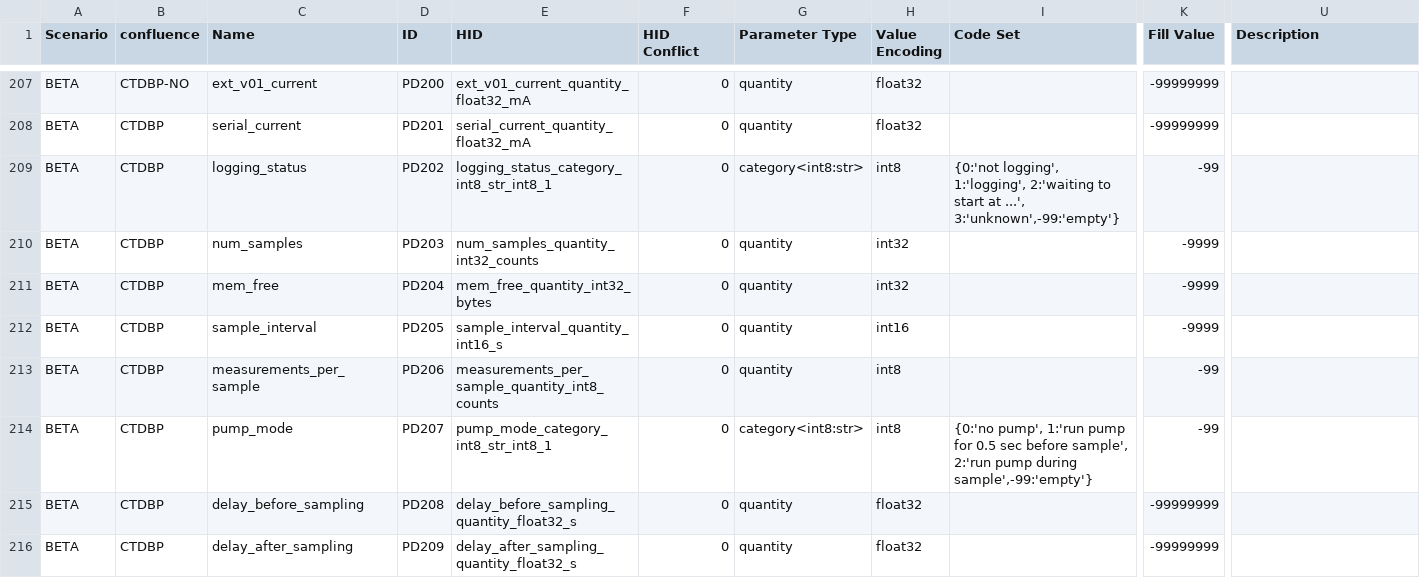
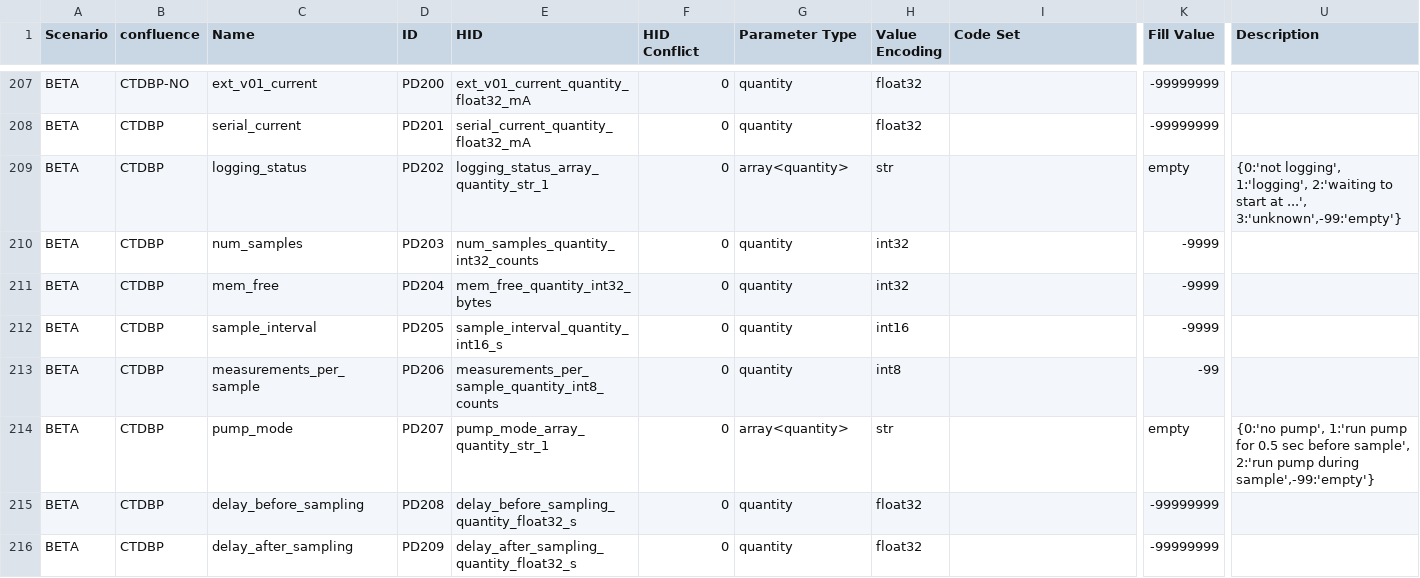
Before and after one commit to lukecampbell/ooi-models, a CSV file: parametercontext/ParameterContexts.csv, drawn as a sheet; only a part is shown, gaps mark what is left out; the diff covers the shown part only; the diff names each change by its address in the sheet, - before the commit and + after, or states it on an @@ line.

```diff
--- a/parametercontext/ParameterContexts.csv
+++ b/parametercontext/ParameterContexts.csv
-E209 (HID): logging_status_category_int8_str_int8_1
+E209 (HID): logging_status_array_quantity_str_1
-G209 (Parameter Type): category<int8:str>
+G209 (Parameter Type): array<quantity>
-H209 (Value Encoding): int8
+H209 (Value Encoding): str
-I209 (Code Set): {0:'not logging', 1:'logging', 2:'waiting to start at ...', 3:'unknown',-99:'empty'}
+I209 (Code Set): (empty)
-K209 (Fill Value): -99
+K209 (Fill Value): empty
-U209 (Description): (empty)
+U209 (Description): {0:'not logging', 1:'logging', 2:'waiting to start at ...', 3:'unknown',-99:'empty'}
-E214 (HID): pump_mode_category_int8_str_int8_1
+E214 (HID): pump_mode_array_quantity_str_1
-G214 (Parameter Type): category<int8:str>
+G214 (Parameter Type): array<quantity>
-H214 (Value Encoding): int8
+H214 (Value Encoding): str
-I214 (Code Set): {0:'no pump', 1:'run pump for 0.5 sec before sample', 2:'run pump during sample',-99:'empty'}
+I214 (Code Set): (empty)
-K214 (Fill Value): -99
+K214 (Fill Value): empty
-U214 (Description): (empty)
+U214 (Description): {0:'no pump', 1:'run pump for 0.5 sec before sample', 2:'run pump during sample',-99:'empty'}
```
Also changed, not shown: 4 added rows, 1 removed row and 71 edited cells elsewhere in this file, contact/Contacts.csv, dataproductlink/DataProductLinks.csv, 22 other files.
